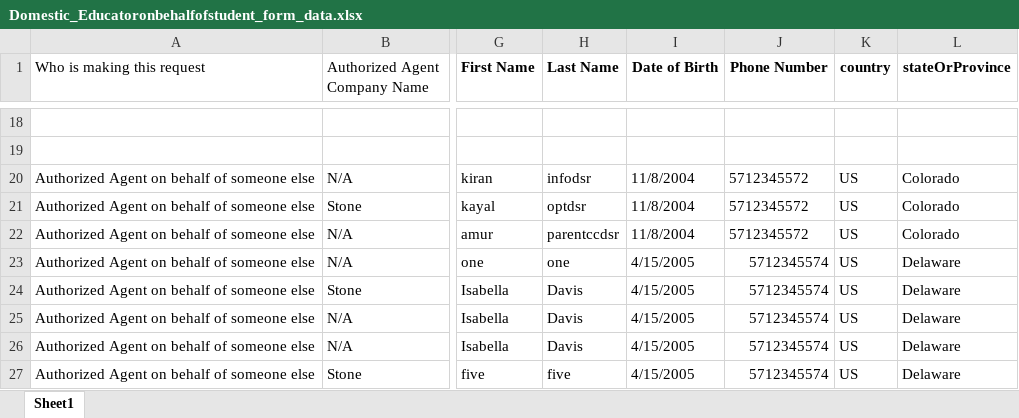
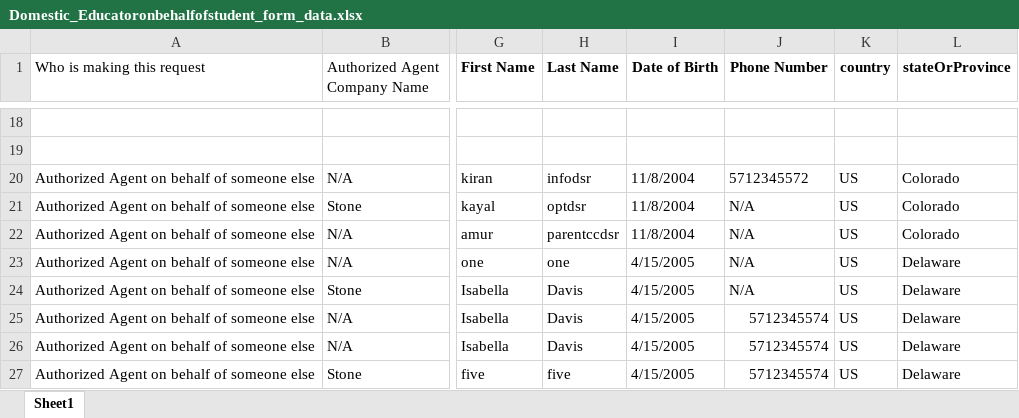
Before and after one commit to rohinigunalan/MyRepo, an Excel workbook: Newfolder/dsr/data/Domestic_Educatoronbehalfofstudent_form_data.xlsx, sheet Sheet1, drawn as a sheet; only a part is shown, gaps mark what is left out; values as stored, in another font and other column widths than the file's, no borders; the diff names each change by its address in the sheet, - before the commit and + after, or states it on an @@ line.

Commit message:
commit

```diff
--- a/Newfolder/dsr/data/Domestic_Educatoronbehalfofstudent_form_data.xlsx (sheet Sheet1)
+++ b/Newfolder/dsr/data/Domestic_Educatoronbehalfofstudent_form_data.xlsx (sheet Sheet1)
-J21:J22 (Phone Number): 5712345572
+J21:J22 (Phone Number): N/A
-J23:J24 (Phone Number): 5712345574
+J23:J24 (Phone Number): N/A
```
